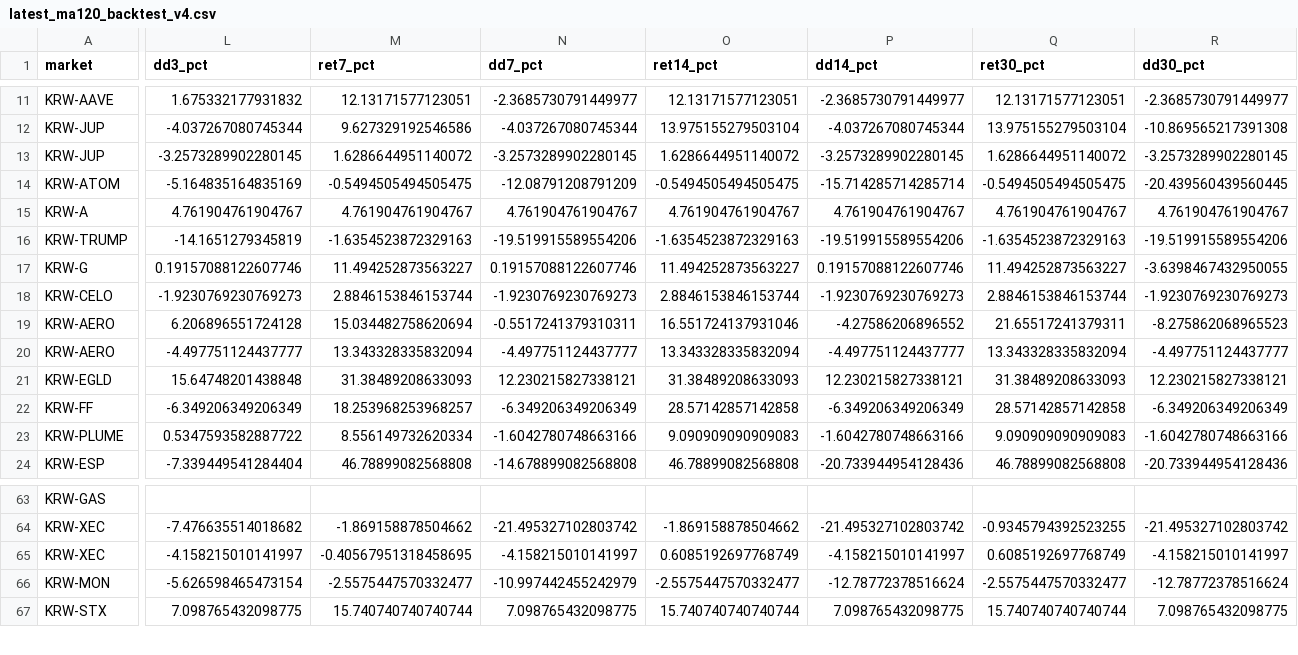
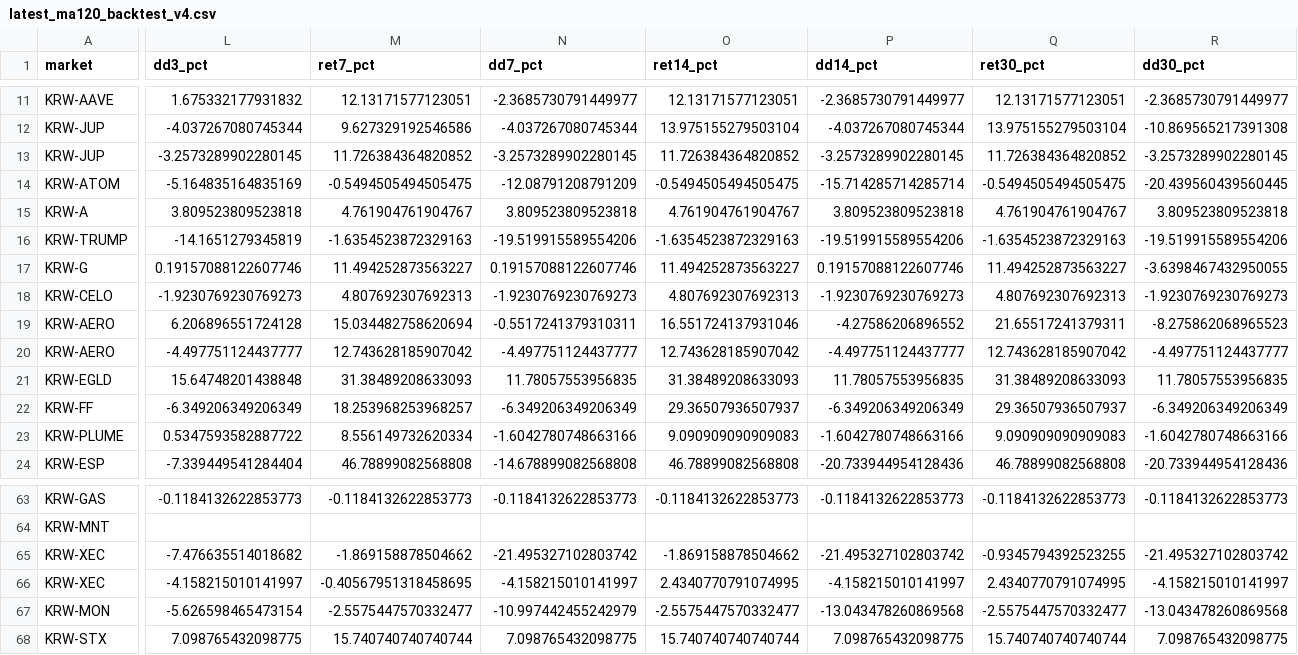
Before and after one commit to lcwkingka-collab/upbit-scanner, a CSV file: data/latest_ma120_backtest_v4.csv, drawn as a sheet; only a part is shown, gaps mark what is left out; addresses are those after the commit; rows hold the shown columns only; the diff covers the shown part only; the diff names each change by its address in the sheet, - before the commit and + after, or states it on an @@ line.

```diff
--- a/data/latest_ma120_backtest_v4.csv
+++ b/data/latest_ma120_backtest_v4.csv
-M13 (ret7_pct): 1.6286644951140072
+M13 (ret7_pct): 11.726384364820852
-O13 (ret14_pct): 1.6286644951140072
+O13 (ret14_pct): 11.726384364820852
-Q13 (ret30_pct): 1.6286644951140072
+Q13 (ret30_pct): 11.726384364820852
-L15 (dd3_pct): 4.761904761904767
+L15 (dd3_pct): 3.809523809523818
-N15 (dd7_pct): 4.761904761904767
+N15 (dd7_pct): 3.809523809523818
-P15 (dd14_pct): 4.761904761904767
+P15 (dd14_pct): 3.809523809523818
-R15 (dd30_pct): 4.761904761904767
+R15 (dd30_pct): 3.809523809523818
-M18 (ret7_pct): 2.8846153846153744
+M18 (ret7_pct): 4.807692307692313
-O18 (ret14_pct): 2.8846153846153744
+O18 (ret14_pct): 4.807692307692313
-Q18 (ret30_pct): 2.8846153846153744
+Q18 (ret30_pct): 4.807692307692313
-M20 (ret7_pct): 13.343328335832094
+M20 (ret7_pct): 12.743628185907042
-O20 (ret14_pct): 13.343328335832094
+O20 (ret14_pct): 12.743628185907042
-Q20 (ret30_pct): 13.343328335832094
+Q20 (ret30_pct): 12.743628185907042
-N21 (dd7_pct): 12.230215827338121
+N21 (dd7_pct): 11.78057553956835
-P21 (dd14_pct): 12.230215827338121
+P21 (dd14_pct): 11.78057553956835
-R21 (dd30_pct): 12.230215827338121
+R21 (dd30_pct): 11.78057553956835
-O22 (ret14_pct): 28.57142857142858
+O22 (ret14_pct): 29.36507936507937
-Q22 (ret30_pct): 28.57142857142858
+Q22 (ret30_pct): 29.36507936507937
-L63 (dd3_pct): (empty)
+L63 (dd3_pct): -0.1184132622853773
-M63 (ret7_pct): (empty)
+M63 (ret7_pct): -0.1184132622853773
-N63 (dd7_pct): (empty)
+N63 (dd7_pct): -0.1184132622853773
-O63 (ret14_pct): (empty)
+O63 (ret14_pct): -0.1184132622853773
-P63 (dd14_pct): (empty)
+P63 (dd14_pct): -0.1184132622853773
-Q63 (ret30_pct): (empty)
+Q63 (ret30_pct): -0.1184132622853773
-R63 (dd30_pct): (empty)
+R63 (dd30_pct): -0.1184132622853773
+row 64: KRW-MNT
-O66 (ret14_pct): 0.6085192697768749
+O66 (ret14_pct): 2.4340770791074995
-Q66 (ret30_pct): 0.6085192697768749
+Q66 (ret30_pct): 2.4340770791074995
-P67 (dd14_pct): -12.78772378516624
+P67 (dd14_pct): -13.043478260869568
-R67 (dd30_pct): -12.78772378516624
+R67 (dd30_pct): -13.043478260869568
```
Also changed, not shown: 66 edited cells elsewhere in this file, 17 other files.
